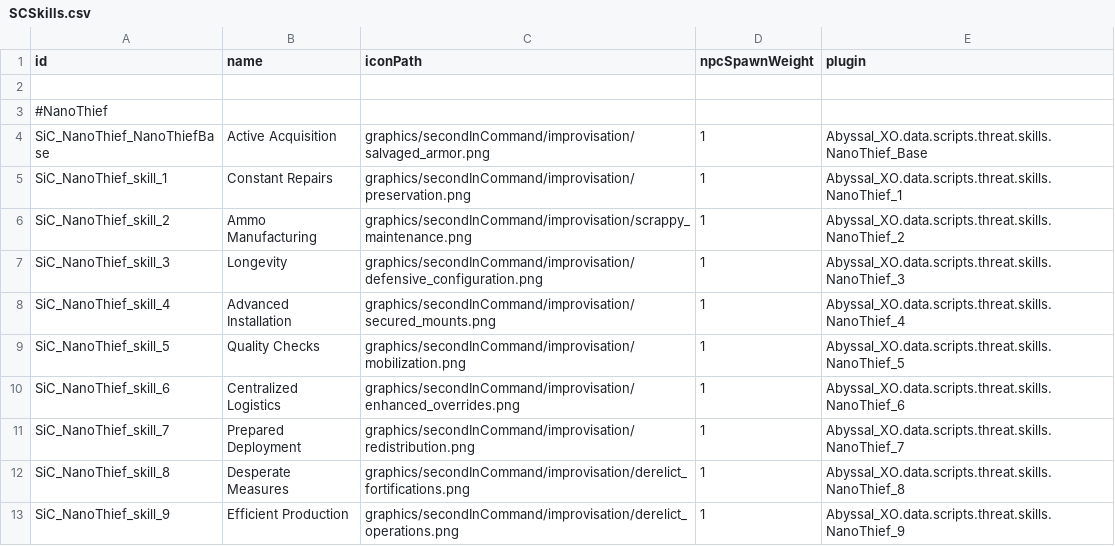
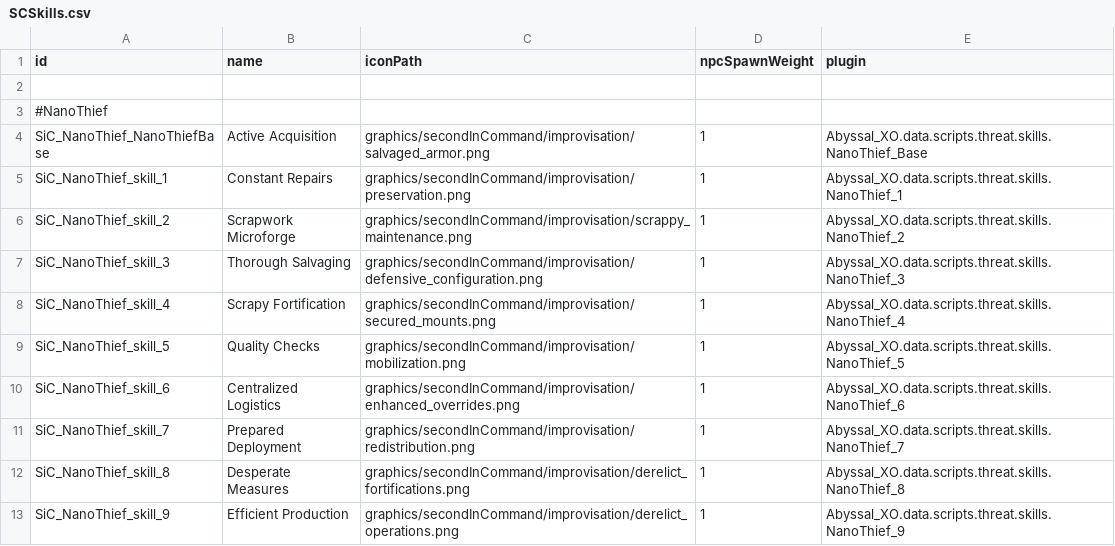
Before and after one commit to Alaricdragon/Abyssal_XO, a CSV file: data/config/secondInCommand/SCSkills.csv, drawn as a sheet.

```diff
--- a/data/config/secondInCommand/SCSkills.csv
+++ b/data/config/secondInCommand/SCSkills.csv
@@ -5,5 +5,5 @@ SiC_NanoThief_NanoThiefBase,Active Acquisition,graphics/secondInCommand/improvis
 SiC_NanoThief_skill_1,Constant Repairs,graphics/secondInCommand/improvisation/preservation.png,1,Abyssal_XO.data.scripts.threat.skills.NanoThief_1
-SiC_NanoThief_skill_2,Ammo Manufacturing,graphics/secondInCommand/improvisation/scrappy_maintenance.png,1,Abyssal_XO.data.scripts.threat.skills.NanoThief_2
-SiC_NanoThief_skill_3,Longevity,graphics/secondInCommand/improvisation/defensive_configuration.png,1,Abyssal_XO.data.scripts.threat.skills.NanoThief_3
-SiC_NanoThief_skill_4,Advanced Installation,graphics/secondInCommand/improvisation/secured_mounts.png,1,Abyssal_XO.data.scripts.threat.skills.NanoThief_4
+SiC_NanoThief_skill_2,Scrapwork Microforge,graphics/secondInCommand/improvisation/scrappy_maintenance.png,1,Abyssal_XO.data.scripts.threat.skills.NanoThief_2
+SiC_NanoThief_skill_3,Thorough Salvaging,graphics/secondInCommand/improvisation/defensive_configuration.png,1,Abyssal_XO.data.scripts.threat.skills.NanoThief_3
+SiC_NanoThief_skill_4,Scrapy Fortification,graphics/secondInCommand/improvisation/secured_mounts.png,1,Abyssal_XO.data.scripts.threat.skills.NanoThief_4
 SiC_NanoThief_skill_5,Quality Checks,graphics/secondInCommand/improvisation/mobilization.png,1,Abyssal_XO.data.scripts.threat.skills.NanoThief_5
```
Also changed, not shown: 9 other files.
